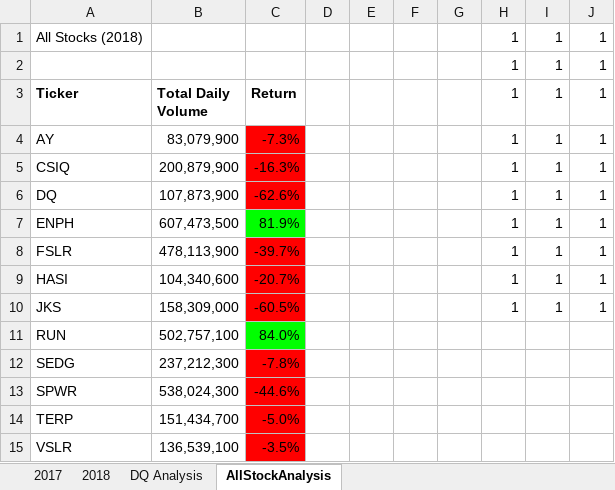
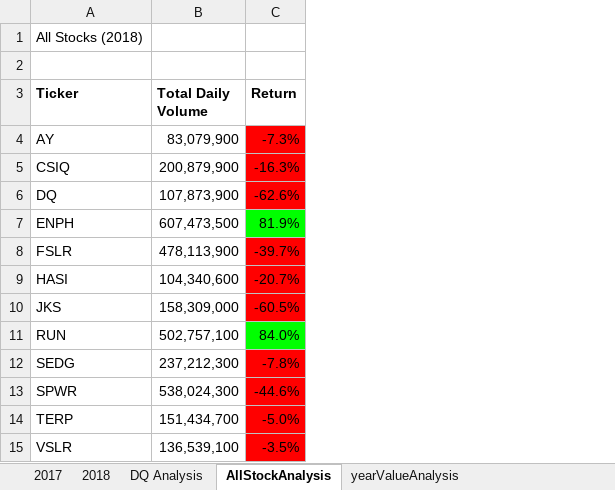
Before and after one commit to olga-2021/stock-analysis, an Excel workbook: green_stocks_2.xlsm, sheet AllStockAnalysis, drawn as a sheet; values as stored, in another font and other column widths than the file's, no borders; charts and pictures not drawn; the diff names each change by its address in the sheet, - before the commit and + after, or states it on an @@ line.

Commit message:
Add files via upload

```diff
--- a/green_stocks_2.xlsm (sheet AllStockAnalysis)
+++ b/green_stocks_2.xlsm (sheet AllStockAnalysis)
+sheet tab: yearValueAnalysis
-column D, empty
-column E, empty
-column F, empty
-column G, empty
-column H (1), rows 1-2: 1 | 1; rows 4-10: all 1
-column I (1), rows 1-2: 1 | 1; rows 4-10: all 1
-column J (1), rows 1-2: 1 | 1; rows 4-10: all 1
-row 2:  |  |  |  |  |  |  | 1 | 1 | 1
+row 2: (empty)
```
Also changed, not shown: sheet 2017, charts or pictures.
